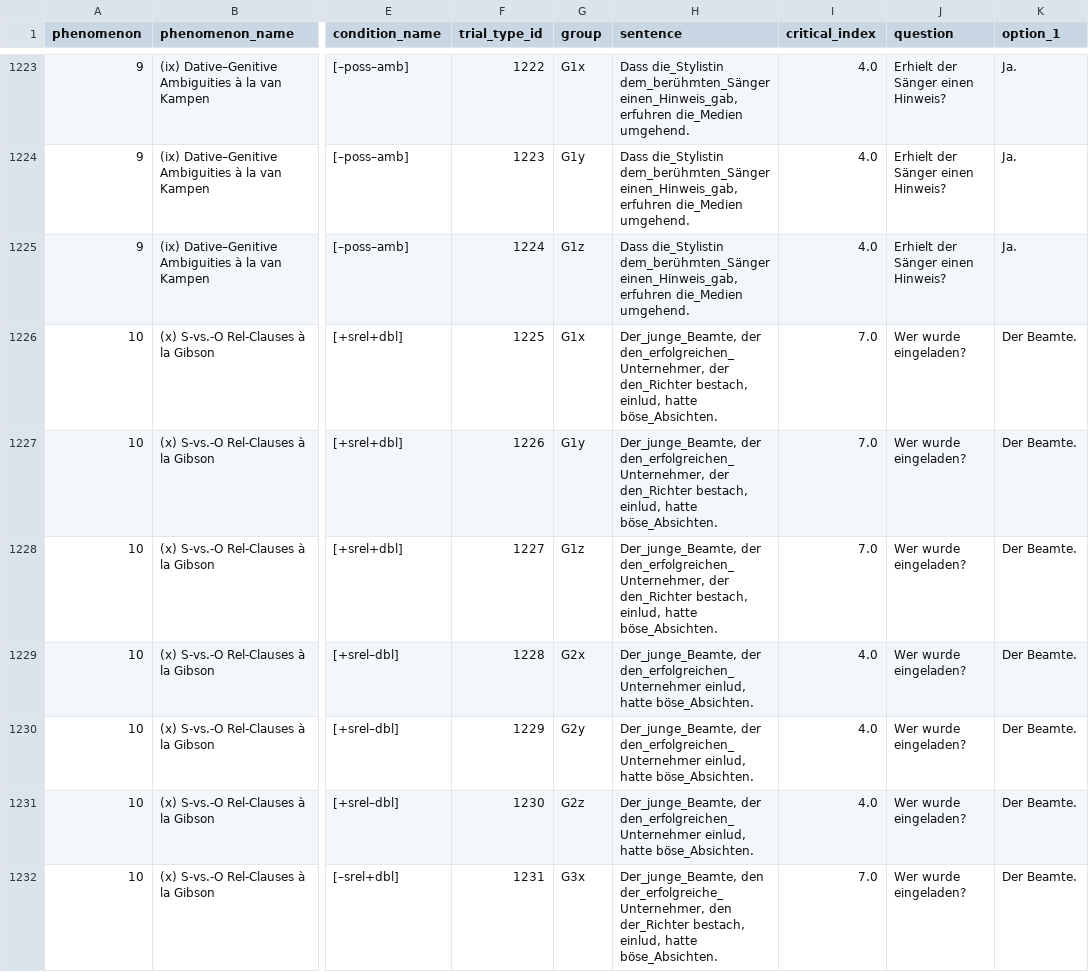
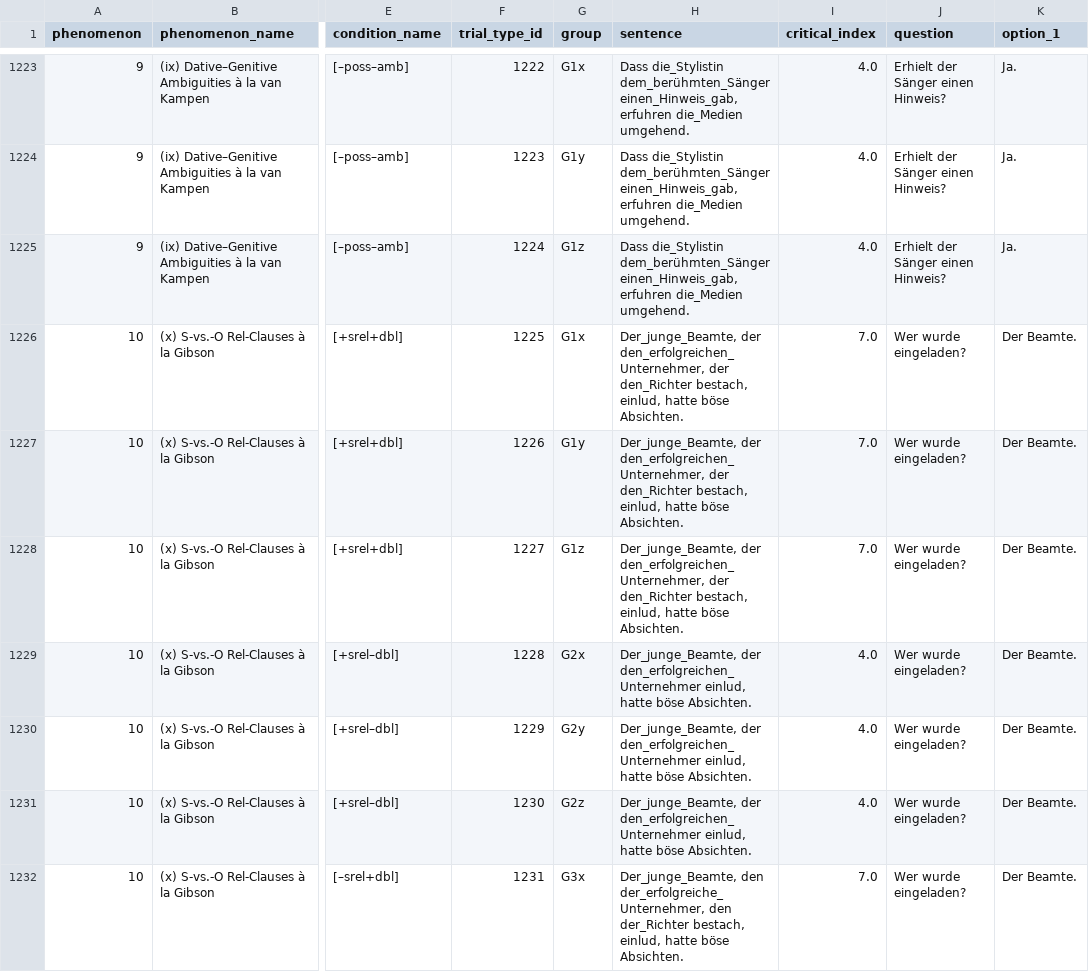
Before and after one commit to vrazitulis/german-benchmark-experiment, a CSV file: chunk_includes/benchmark_items.csv, drawn as a sheet; only a part is shown, gaps mark what is left out; the diff covers the shown part only; the diff names each change by its address in the sheet, - before the commit and + after, or states it on an @@ line.

Commit message:
some things improved, but still a few issues remain

```diff
--- a/chunk_includes/benchmark_items.csv
+++ b/chunk_includes/benchmark_items.csv
-H1226:H1228 (sentence): …einlud, hatte böse_Absichten.
+H1226:H1228 (sentence): …einlud, hatte böse Absichten.
-H1229:H1231 (sentence): …einlud, hatte böse_Absichten.
+H1229:H1231 (sentence): …einlud, hatte böse Absichten.
-H1232 (sentence): …einlud, hatte böse_Absichten.
+H1232 (sentence): …einlud, hatte böse Absichten.
```
Also changed, not shown: 179 edited cells elsewhere in this file.
